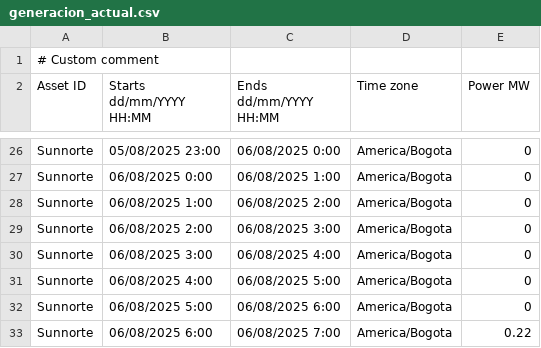
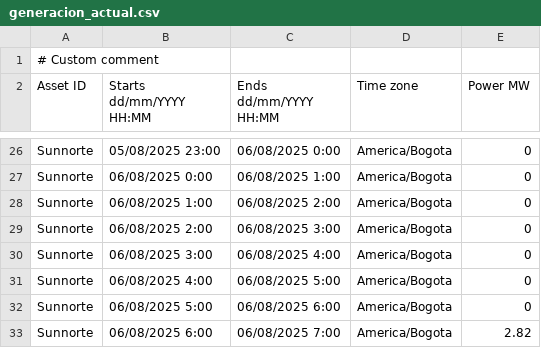
Before and after one commit to AndresMachuca21/Dashboard-Solar, a CSV file: generacion_actual.csv, drawn as a sheet; only a part is shown, gaps mark what is left out.

Commit message:
Auto-update CSV desde FTP

```diff
--- a/generacion_actual.csv
+++ b/generacion_actual.csv
@@ -32,2 +32,2 @@ Sunnorte;06/08/2025 4:00;06/08/2025 5:00;America/Bogota;0
 Sunnorte;06/08/2025 5:00;06/08/2025 6:00;America/Bogota;0
-Sunnorte;06/08/2025 6:00;06/08/2025 7:00;America/Bogota;0.22
+Sunnorte;06/08/2025 6:00;06/08/2025 7:00;America/Bogota;2.82
```
